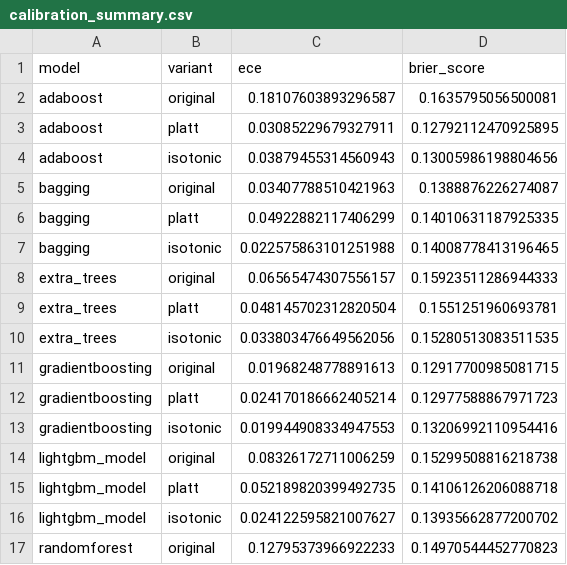
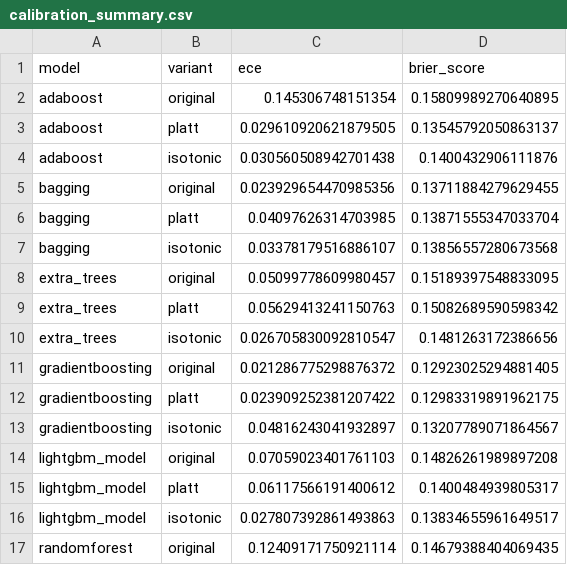
Before and after one commit to zouaynib/Churn-Prediction-, a CSV file: reports/calibration_summary.csv, drawn as a sheet; only a part is shown; the diff covers the shown part only.

```diff
--- a/reports/calibration_summary.csv
+++ b/reports/calibration_summary.csv
@@ -1,17 +1,17 @@
 model,variant,ece,brier_score
-adaboost,original,0.18107603893296587,0.1635795056500081
-adaboost,platt,0.03085229679327911,0.12792112470925895
-adaboost,isotonic,0.03879455314560943,0.13005986198804656
-bagging,original,0.03407788510421963,0.1388876226274087
-bagging,platt,0.04922882117406299,0.14010631187925335
-bagging,isotonic,0.022575863101251988,0.14008778413196465
-extra_trees,original,0.06565474307556157,0.15923511286944333
-extra_trees,platt,0.048145702312820504,0.1551251960693781
-extra_trees,isotonic,0.033803476649562056,0.15280513083511535
-gradientboosting,original,0.01968248778891613,0.12917700985081715
-gradientboosting,platt,0.024170186662405214,0.12977588867971723
-gradientboosting,isotonic,0.019944908334947553,0.13206992110954416
-lightgbm_model,original,0.08326172711006259,0.15299508816218738
-lightgbm_model,platt,0.052189820399492735,0.14106126206088718
-lightgbm_model,isotonic,0.024122595821007627,0.13935662877200702
-randomforest,original,0.12795373966922233,0.14970544452770823
+adaboost,original,0.145306748151354,0.15809989270640895
+adaboost,platt,0.029610920621879505,0.13545792050863137
+adaboost,isotonic,0.030560508942701438,0.1400432906111876
+bagging,original,0.023929654470985356,0.13711884279629455
+bagging,platt,0.04097626314703985,0.13871555347033704
+bagging,isotonic,0.03378179516886107,0.13856557280673568
+extra_trees,original,0.05099778609980457,0.15189397548833095
+extra_trees,platt,0.05629413241150763,0.15082689590598342
+extra_trees,isotonic,0.026705830092810547,0.1481263172386656
+gradientboosting,original,0.021286775298876372,0.12923025294881405
+gradientboosting,platt,0.023909252381207422,0.12983319891962175
+gradientboosting,isotonic,0.04816243041932897,0.13207789071864567
+lightgbm_model,original,0.07059023401761103,0.14826261989897208
+lightgbm_model,platt,0.06117566191400612,0.1400484939805317
+lightgbm_model,isotonic,0.027807392861493863,0.13834655961649517
+randomforest,original,0.12409171750921114,0.14679388404069435
```
Also changed, not shown: 28 edited cells elsewhere in this file, reports/diversity_pairwise.csv, 33 other files.
